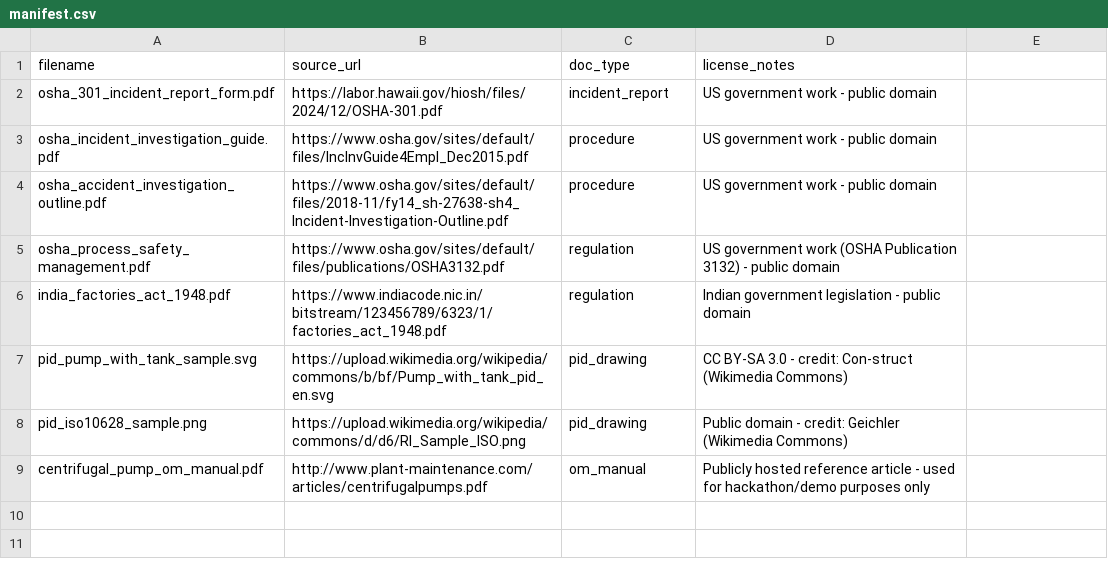
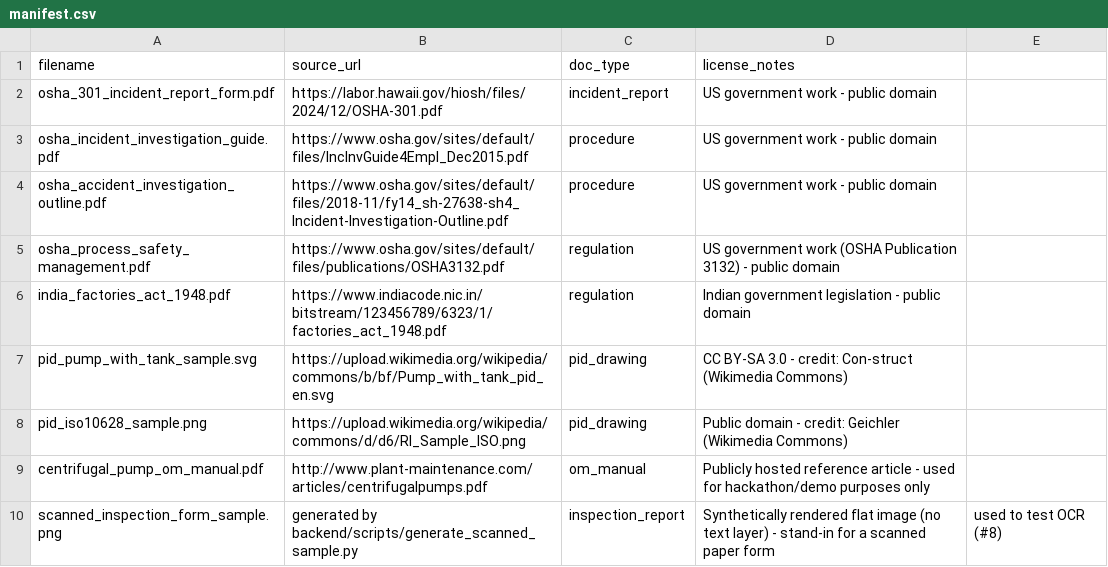
Before and after one commit to apekshagangurde/AI-for-Industrial-Knowledge-Intelligence, a CSV file: data/raw/manifest.csv, drawn as a sheet; the diff names each change by its address in the sheet, - before the commit and + after, or states it on an @@ line.

```diff
--- a/data/raw/manifest.csv
+++ b/data/raw/manifest.csv
+row 10: scanned_inspection_form_sample.png | generated by backend/scripts/generate_scanned_sample.py | inspection_report | Synthetically rendered flat image (no text layer) - stand-in for a scanned paper form | used to test OCR (#8)
```
Also changed, not shown: 6 other files.
